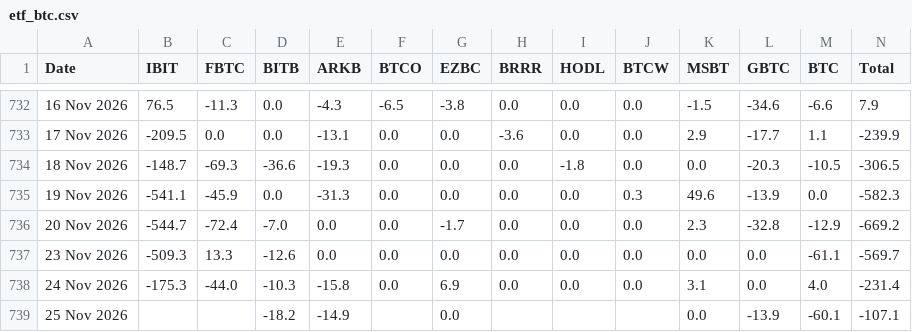
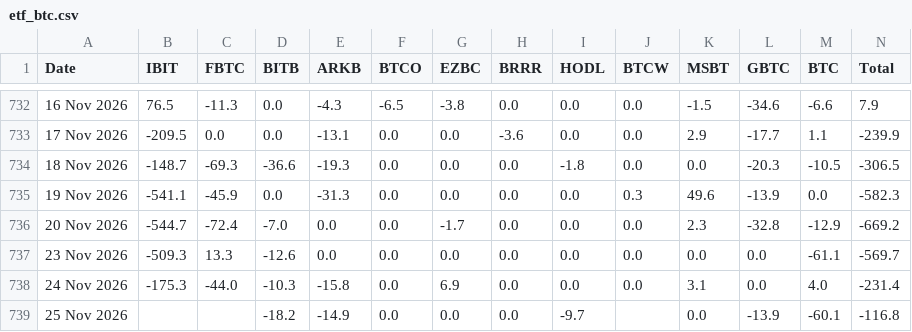
Before and after one commit to haturatu/crypto-etf-flow, a CSV file: etf_btc.csv, drawn as a sheet; only a part is shown, gaps mark what is left out.

```diff
--- a/etf_btc.csv
+++ b/etf_btc.csv
@@ -738,2 +738,2 @@ Date,IBIT,FBTC,BITB,ARKB,BTCO,EZBC,BRRR,HODL,BTCW,MSBT,GBTC,BTC,Total
 24 Nov 2026,-175.3,-44.0,-10.3,-15.8,0.0,6.9,0.0,0.0,0.0,3.1,0.0,4.0,-231.4
-25 Nov 2026,,,-18.2,-14.9,,0.0,,,,0.0,-13.9,-60.1,-107.1
+25 Nov 2026,,,-18.2,-14.9,0.0,0.0,0.0,-9.7,,0.0,-13.9,-60.1,-116.8
```
Also changed, not shown: etf_eth.csv, etf_sol.csv.
